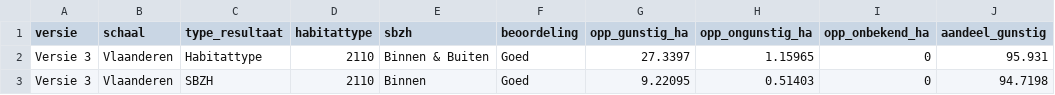
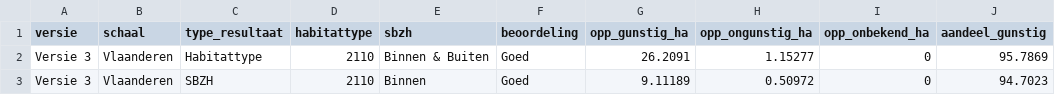
Before and after one commit to inbo/n2khab-mhq-data, a TSV file: processed/lsvi_mhq/coastal_dunes/result/status_habitat_2110.tsv, drawn as a sheet.

```diff
--- a/processed/lsvi_mhq/coastal_dunes/result/status_habitat_2110.tsv
+++ b/processed/lsvi_mhq/coastal_dunes/result/status_habitat_2110.tsv
@@ -1,3 +1,3 @@
 versie	schaal	type_resultaat	habitattype	sbzh	beoordeling	opp_gunstig_ha	opp_ongunstig_ha	opp_onbekend_ha	aandeel_gunstig
-Versie 3	Vlaanderen	Habitattype	2110	Binnen & Buiten	Goed	27.3397	1.15965	0	95.931
-Versie 3	Vlaanderen	SBZH	2110	Binnen	Goed	9.22095	0.51403	0	94.7198
+Versie 3	Vlaanderen	Habitattype	2110	Binnen & Buiten	Goed	26.2091	1.15277	0	95.7869
+Versie 3	Vlaanderen	SBZH	2110	Binnen	Goed	9.11189	0.50972	0	94.7023
```
Also changed, not shown: processed/lsvi_mhq/coastal_dunes/result/status_indicatoren_2110.tsv, processed/lsvi_mhq/coastal_dunes/result/trend_habitat_2110.tsv, 5 other files.
